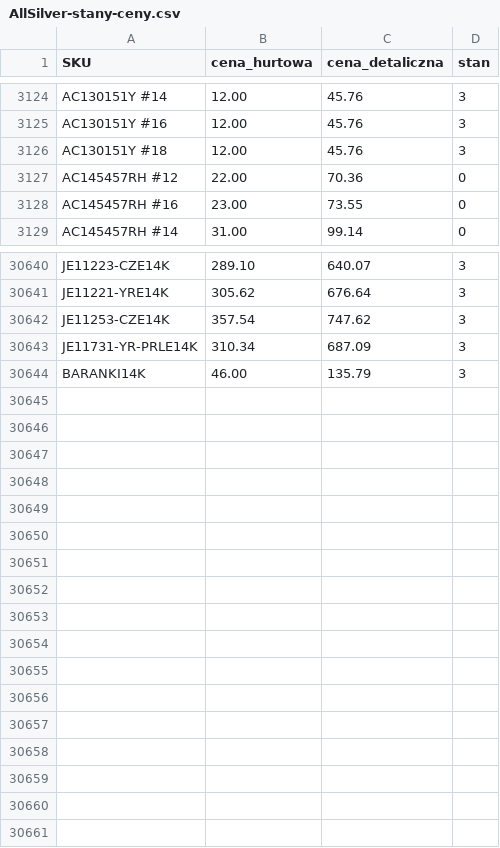
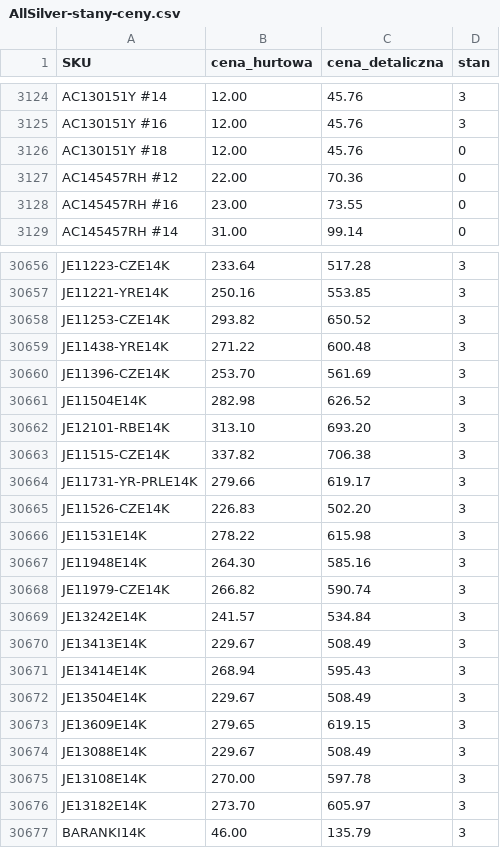
Before and after one commit to G-LOVRIN/AllSilver-CSV, a CSV file: AllSilver-stany-ceny.csv, drawn as a sheet; only a part is shown, gaps mark what is left out; addresses are those after the commit; the diff covers the shown part only; the diff names each change by its address in the sheet, - before the commit and + after, or states it on an @@ line.

```diff
--- a/AllSilver-stany-ceny.csv
+++ b/AllSilver-stany-ceny.csv
-D3126 (stan): 3
+D3126 (stan): 0
-B30656 (cena_hurtowa): 289.10
+B30656 (cena_hurtowa): 233.64
-C30656 (cena_detaliczna): 640.07
+C30656 (cena_detaliczna): 517.28
-B30657 (cena_hurtowa): 305.62
+B30657 (cena_hurtowa): 250.16
-C30657 (cena_detaliczna): 676.64
+C30657 (cena_detaliczna): 553.85
-B30658 (cena_hurtowa): 357.54
+B30658 (cena_hurtowa): 293.82
-C30658 (cena_detaliczna): 747.62
+C30658 (cena_detaliczna): 650.52
+row 30659: JE11438-YRE14K | 271.22 | 600.48 | 3
+row 30660: JE11396-CZE14K | 253.70 | 561.69 | 3
+row 30661: JE11504E14K | 282.98 | 626.52 | 3
+row 30662: JE12101-RBE14K | 313.10 | 693.20 | 3
+row 30663: JE11515-CZE14K | 337.82 | 706.38 | 3
-B30664 (cena_hurtowa): 310.34
+B30664 (cena_hurtowa): 279.66
-C30664 (cena_detaliczna): 687.09
+C30664 (cena_detaliczna): 619.17
+row 30665: JE11526-CZE14K | 226.83 | 502.20 | 3
+row 30666: JE11531E14K | 278.22 | 615.98 | 3
+row 30667: JE11948E14K | 264.30 | 585.16 | 3
+row 30668: JE11979-CZE14K | 266.82 | 590.74 | 3
+row 30669: JE13242E14K | 241.57 | 534.84 | 3
+row 30670: JE13413E14K | 229.67 | 508.49 | 3
+row 30671: JE13414E14K | 268.94 | 595.43 | 3
+row 30672: JE13504E14K | 229.67 | 508.49 | 3
+row 30673: JE13609E14K | 279.65 | 619.15 | 3
+row 30674: JE13088E14K | 229.67 | 508.49 | 3
+row 30675: JE13108E14K | 270.00 | 597.78 | 3
+row 30676: JE13182E14K | 273.70 | 605.97 | 3
```
Also changed, not shown: 16 added rows and 28 edited cells elsewhere in this file, 2 other files.
